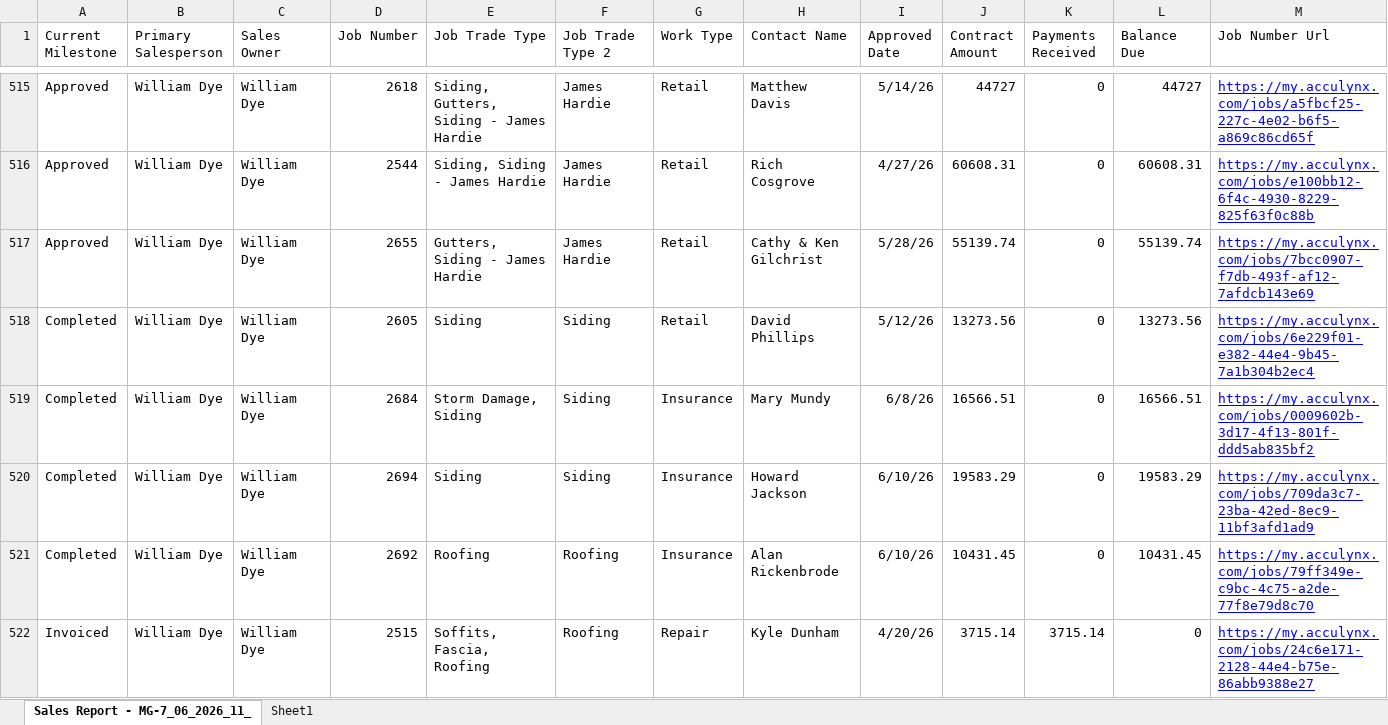
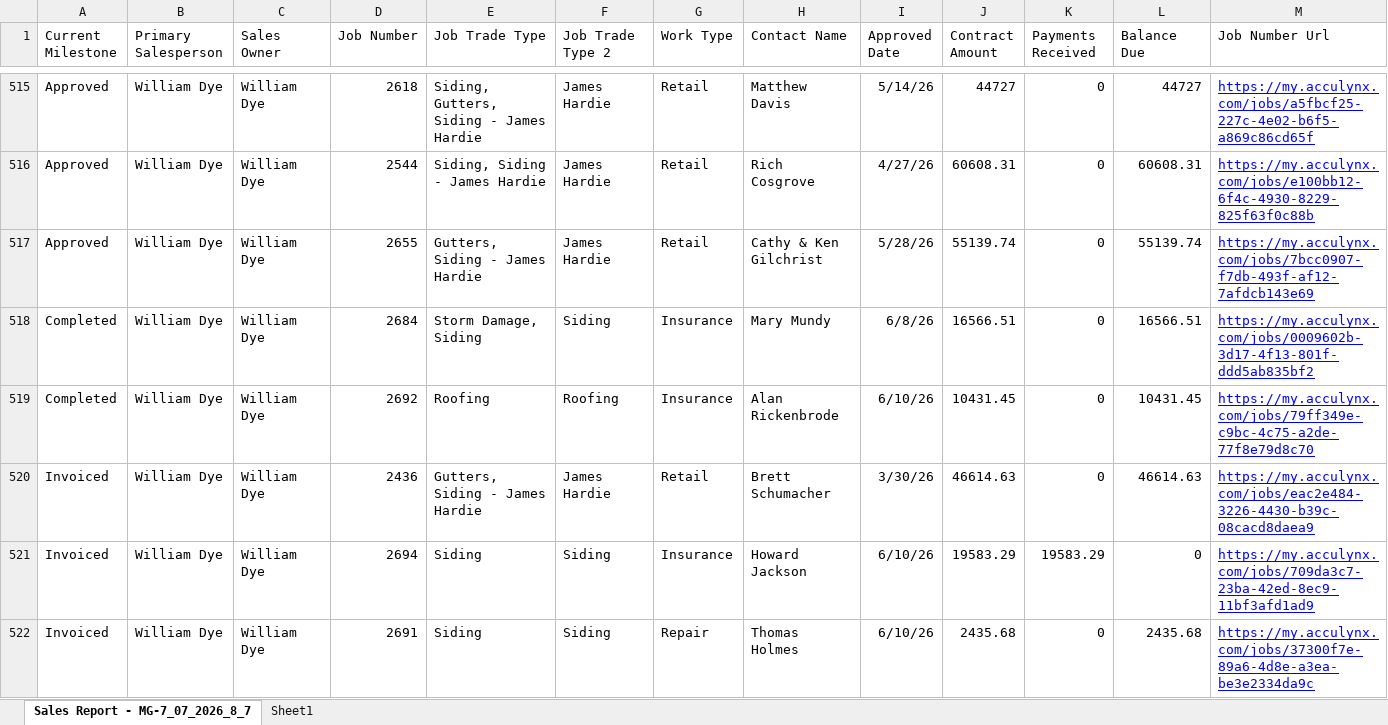
Before and after one commit to exteriorsplus/project-forecast-calculator, an Excel workbook: public/sales.xlsx, sheet Sales Report - MG-7_07_2026_8_7, drawn as a sheet; only a part is shown, gaps mark what is left out; the shorter side is filled out with more unchanged rows; values as stored, in another font and other column widths than the file's, no borders; charts and pictures not drawn; removed rows and columns are numbered as before the commit, all else as after; the diff covers the shown part only; the diff names each change by its address in the sheet, - before the commit and + after, or states it on an @@ line.

```diff
--- a/public/sales.xlsx (sheet Sales Report - MG-7_07_2026_8_7)
+++ b/public/sales.xlsx (sheet Sales Report - MG-7_07_2026_8_7)
-sheet tab: Sales Report - MG-7_06_2026_11_
+sheet tab: Sales Report - MG-7_07_2026_8_7
-row 518: Completed | William Dye | William Dye | 2605 | Siding | Siding | Retail | David Phillips | 5/12/26 | 13273.56 | 0 | 13273.56 | https://my.acculynx.com/jobs/6e229f01-e382-44e4-9b45-7a1b304b2ec4
-row 520: Completed | William Dye | William Dye | 2694 | Siding | Siding | Insurance | Howard Jackson | 6/10/26 | 19583.29 | 0 | 19583.29 | https://my.acculynx.com/jobs/709da3c7-23ba-42ed-8ec9-11bf3afd1ad9
@@ row 525 moved to row 520: Invoiced @@
+row 521: Invoiced | William Dye | William Dye | 2694 | Siding | Siding | Insurance | Howard Jackson | 6/10/26 | 19583.29 | 19583.29 | 0 | https://my.acculynx.com/jobs/709da3c7-23ba-42ed-8ec9-11bf3afd1ad9
@@ row 526 moved to row 522: Invoiced @@
```
Also changed, not shown: 3 added rows, 1 removed row, 20 moved rows and 20 edited cells elsewhere in this sheet, formulas that keep their value, public/Archive/sales.xlsx.
